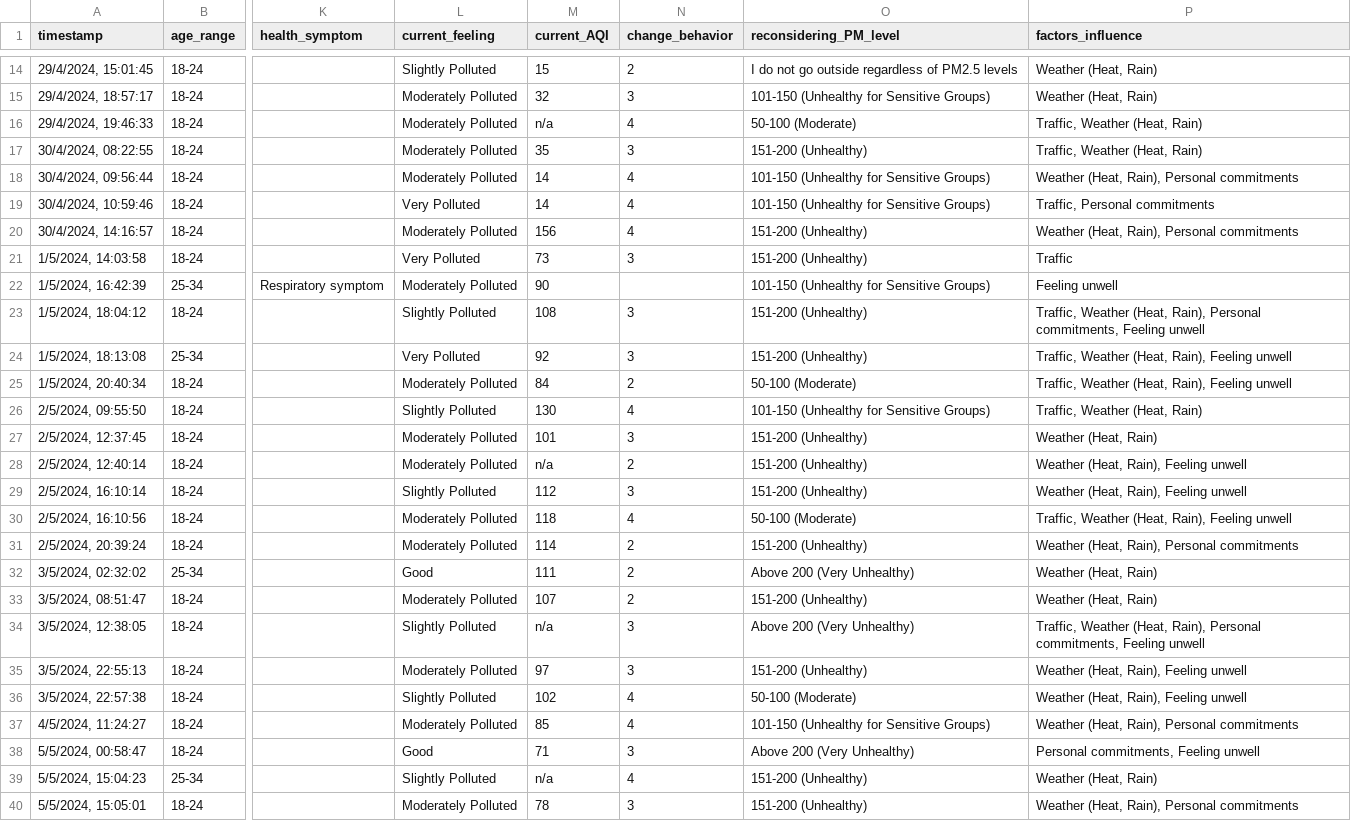
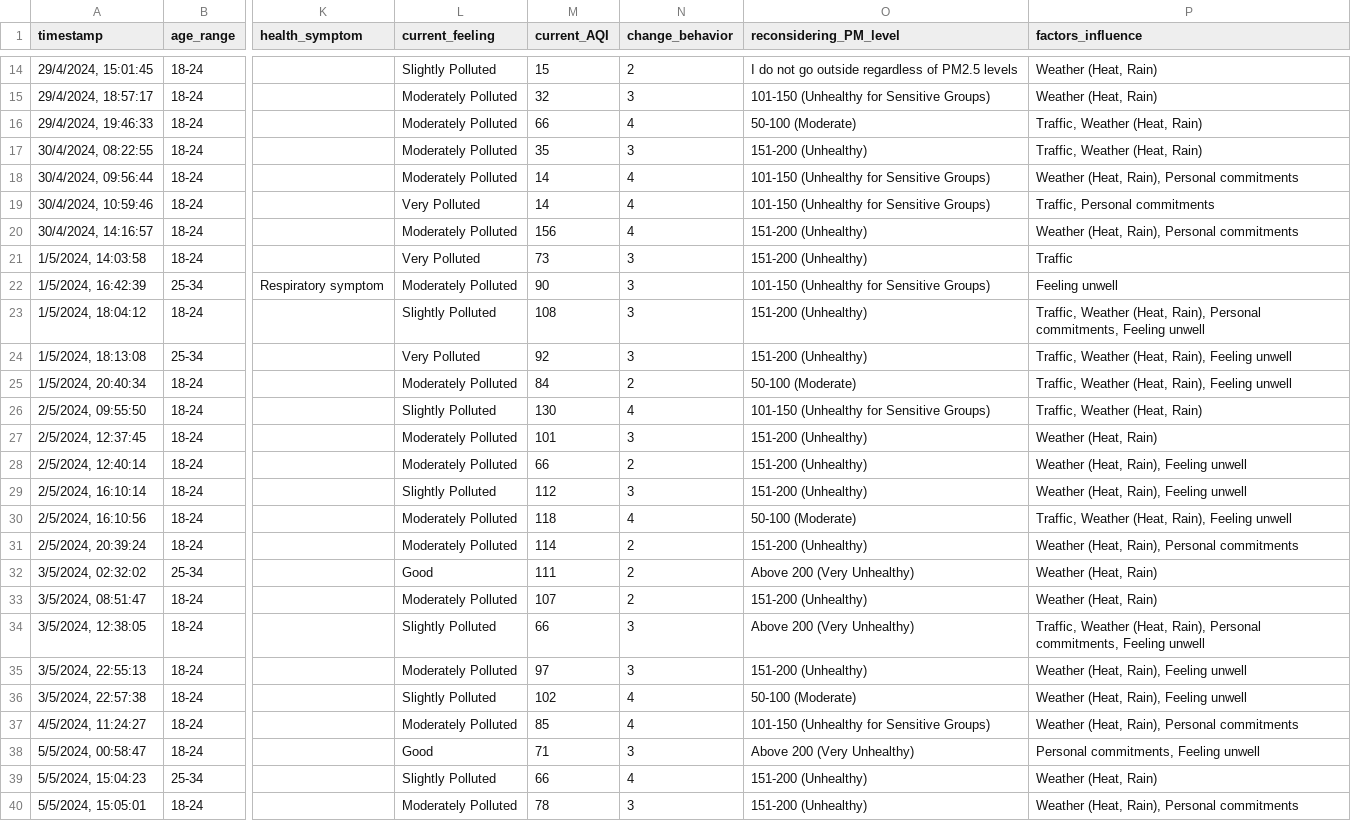
Before and after one commit to colarrbear/bangkok-pm25-activity-decision, a CSV file: response_clean.csv, drawn as a sheet; only a part is shown, gaps mark what is left out; the diff names each change by its address in the sheet, - before the commit and + after, or states it on an @@ line.

```diff
--- a/response_clean.csv
+++ b/response_clean.csv
-M16 (current_AQI): n/a
+M16 (current_AQI): 66
-N22 (change_behavior): (empty)
+N22 (change_behavior): 3
-M28 (current_AQI): n/a
+M28 (current_AQI): 66
-M34 (current_AQI): n/a
+M34 (current_AQI): 66
-M39 (current_AQI): n/a
+M39 (current_AQI): 66
```
Also changed, not shown: 7 other files.
